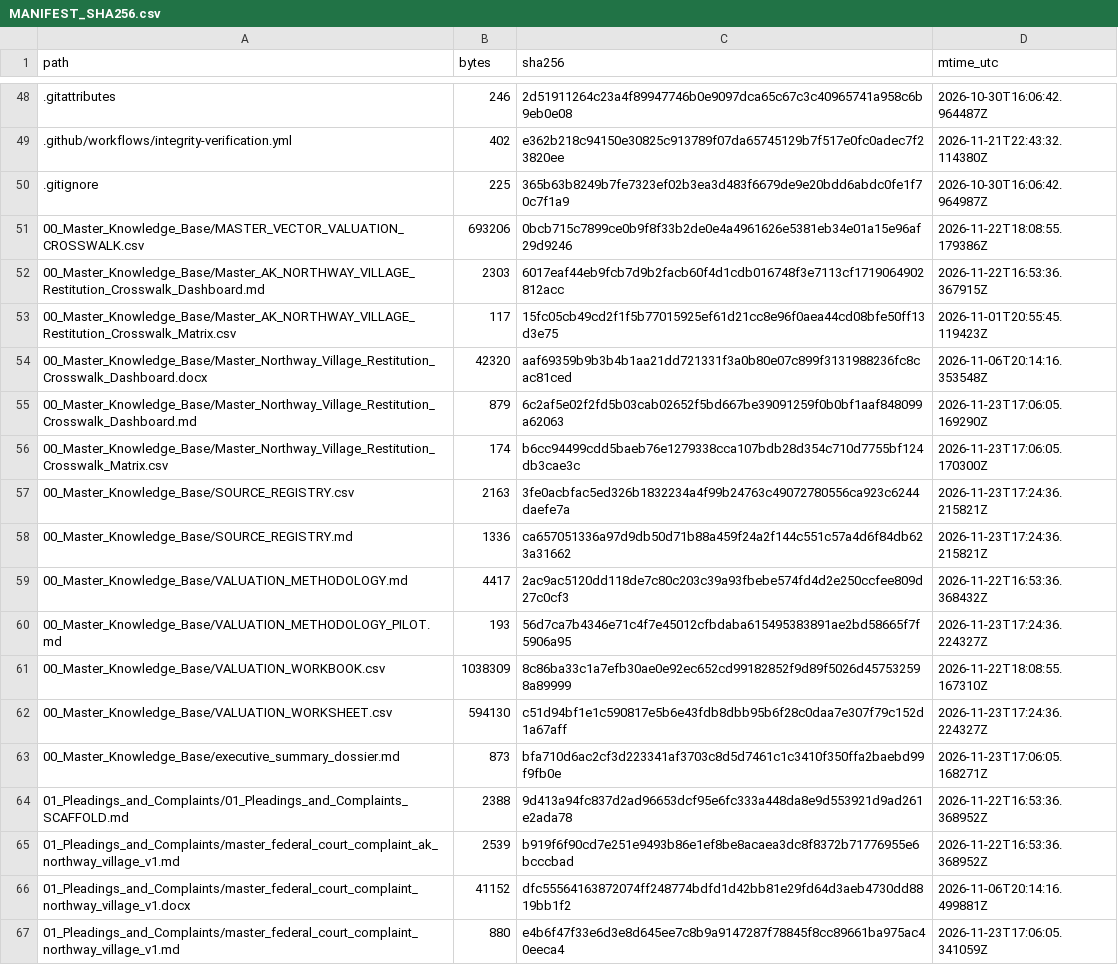
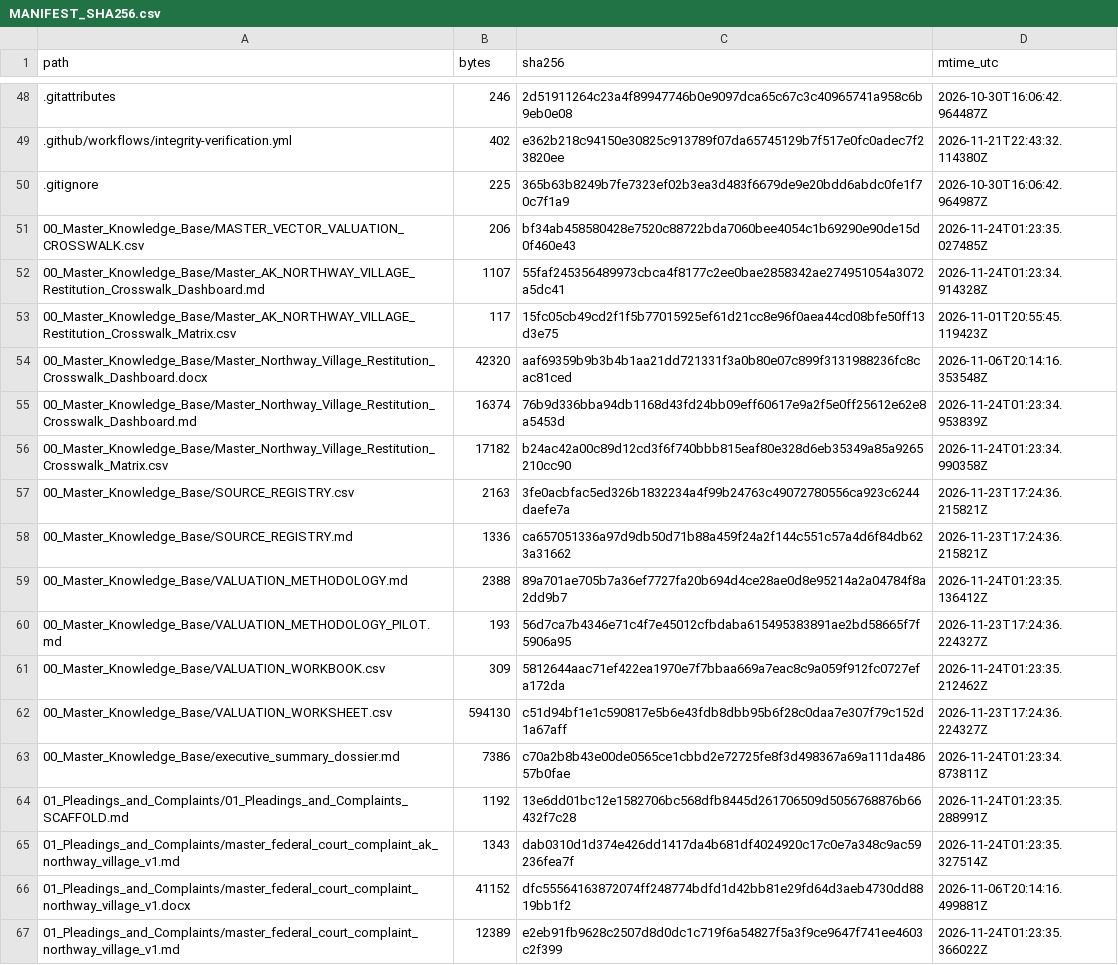
Before and after one commit to GlobalRestitutionAlliance/turtle-island-us-ak-northway-village-master-litigation, a CSV file: 99_Archives_and_Manifests/MANIFEST_SHA256.csv, drawn as a sheet; only a part is shown, gaps mark what is left out; the diff covers the shown part only.

```diff
--- a/99_Archives_and_Manifests/MANIFEST_SHA256.csv
+++ b/99_Archives_and_Manifests/MANIFEST_SHA256.csv
@@ -50,18 +50,18 @@ path,bytes,sha256,mtime_utc
 .gitignore,225,365b63b8249b7fe7323ef02b3ea3d483f6679de9e20bdd6abdc0fe1f70c7f1a9,2026-10-30T16:06:42.964987Z
-00_Master_Knowledge_Base/MASTER_VECTOR_VALUATION_CROSSWALK.csv,693206,0bcb715c7899ce0b9f8f33b2de0e4a4961626e5381eb34e01a15e96af29d9246,2026-11-22T18:08:55.179386Z
-00_Master_Knowledge_Base/Master_AK_NORTHWAY_VILLAGE_Restitution_Crosswalk_Dashboard.md,2303,6017eaf44eb9fcb7d9b2facb60f4d1cdb016748f3e7113cf1719064902812acc,2026-11-22T16:53:36.367915Z
+00_Master_Knowledge_Base/MASTER_VECTOR_VALUATION_CROSSWALK.csv,206,bf34ab458580428e7520c88722bda7060bee4054c1b69290e90de15d0f460e43,2026-11-24T01:23:35.027485Z
+00_Master_Knowledge_Base/Master_AK_NORTHWAY_VILLAGE_Restitution_Crosswalk_Dashboard.md,1107,55faf245356489973cbca4f8177c2ee0bae2858342ae274951054a3072a5dc41,2026-11-24T01:23:34.914328Z
 00_Master_Knowledge_Base/Master_AK_NORTHWAY_VILLAGE_Restitution_Crosswalk_Matrix.csv,117,15fc05cb49cd2f1f5b77015925ef61d21cc8e96f0aea44cd08bfe50ff13d3e75,2026-11-01T20:55:45.119423Z
 00_Master_Knowledge_Base/Master_Northway_Village_Restitution_Crosswalk_Dashboard.docx,42320,aaf69359b9b3b4b1aa21dd721331f3a0b80e07c899f3131988236fc8cac81ced,2026-11-06T20:14:16.353548Z
-00_Master_Knowledge_Base/Master_Northway_Village_Restitution_Crosswalk_Dashboard.md,879,6c2af5e02f2fd5b03cab02652f5bd667be39091259f0b0bf1aaf848099a62063,2026-11-23T17:06:05.169290Z
-00_Master_Knowledge_Base/Master_Northway_Village_Restitution_Crosswalk_Matrix.csv,174,b6cc94499cdd5baeb76e1279338cca107bdb28d354c710d7755bf124db3cae3c,2026-11-23T17:06:05.170300Z
+00_Master_Knowledge_Base/Master_Northway_Village_Restitution_Crosswalk_Dashboard.md,16374,76b9d336bba94db1168d43fd24bb09eff60617e9a2f5e0ff25612e62e8a5453d,2026-11-24T01:23:34.953839Z
+00_Master_Knowledge_Base/Master_Northway_Village_Restitution_Crosswalk_Matrix.csv,17182,b24ac42a00c89d12cd3f6f740bbb815eaf80e328d6eb35349a85a9265210cc90,2026-11-24T01:23:34.990358Z
 00_Master_Knowledge_Base/SOURCE_REGISTRY.csv,2163,3fe0acbfac5ed326b1832234a4f99b24763c49072780556ca923c6244daefe7a,2026-11-23T17:24:36.215821Z
 00_Master_Knowledge_Base/SOURCE_REGISTRY.md,1336,ca657051336a97d9db50d71b88a459f24a2f144c551c57a4d6f84db623a31662,2026-11-23T17:24:36.215821Z
-00_Master_Knowledge_Base/VALUATION_METHODOLOGY.md,4417,2ac9ac5120dd118de7c80c203c39a93fbebe574fd4d2e250ccfee809d27c0cf3,2026-11-22T16:53:36.368432Z
+00_Master_Knowledge_Base/VALUATION_METHODOLOGY.md,2388,89a701ae705b7a36ef7727fa20b694d4ce28ae0d8e95214a2a04784f8a2dd9b7,2026-11-24T01:23:35.136412Z
 00_Master_Knowledge_Base/VALUATION_METHODOLOGY_PILOT.md,193,56d7ca7b4346e71c4f7e45012cfbdaba615495383891ae2bd58665f7f5906a95,2026-11-23T17:24:36.224327Z
-00_Master_Knowledge_Base/VALUATION_WORKBOOK.csv,1038309,8c86ba33c1a7efb30ae0e92ec652cd99182852f9d89f5026d457532598a89999,2026-11-22T18:08:55.167310Z
+00_Master_Knowledge_Base/VALUATION_WORKBOOK.csv,309,5812644aac71ef422ea1970e7f7bbaa669a7eac8c9a059f912fc0727efa172da,2026-11-24T01:23:35.212462Z
 00_Master_Knowledge_Base/VALUATION_WORKSHEET.csv,594130,c51d94bf1e1c590817e5b6e43fdb8dbb95b6f28c0daa7e307f79c152d1a67aff,2026-11-23T17:24:36.224327Z
-00_Master_Knowledge_Base/executive_summary_dossier.md,873,bfa710d6ac2cf3d223341af3703c8d5d7461c1c3410f350ffa2baebd99f9fb0e,2026-11-23T17:06:05.168271Z
-01_Pleadings_and_Complaints/01_Pleadings_and_Complaints_SCAFFOLD.md,2388,9d413a94fc837d2ad96653dcf95e6fc333a448da8e9d553921d9ad261e2ada78,2026-11-22T16:53:36.368952Z
-01_Pleadings_and_Complaints/master_federal_court_complaint_ak_northway_village_v1.md,2539,b919f6f90cd7e251e9493b86e1ef8be8acaea3dc8f8372b71776955e6bcccbad,2026-11-22T16:53:36.368952Z
+00_Master_Knowledge_Base/executive_summary_dossier.md,7386,c70a2b8b43e00de0565ce1cbbd2e72725fe8f3d498367a69a111da48657b0fae,2026-11-24T01:23:34.873811Z
+01_Pleadings_and_Complaints/01_Pleadings_and_Complaints_SCAFFOLD.md,1192,13e6dd01bc12e1582706bc568dfb8445d261706509d5056768876b66432f7c28,2026-11-24T01:23:35.288991Z
+01_Pleadings_and_Complaints/master_federal_court_complaint_ak_northway_village_v1.md,1343,dab0310d1d374e426dd1417da4b681df4024920c17c0e7a348c9ac59236fea7f,2026-11-24T01:23:35.327514Z
 01_Pleadings_and_Complaints/master_federal_court_complaint_northway_village_v1.docx,41152,dfc55564163872074ff248774bdfd1d42bb81e29fd64d3aeb4730dd8819bb1f2,2026-11-06T20:14:16.499881Z
-01_Pleadings_and_Complaints/master_federal_court_complaint_northway_village_v1.md,880,e4b6f47f33e6d3e8d645ee7c8b9a9147287f78845f8cc89661ba975ac40eeca4,2026-11-23T17:06:05.341059Z
+01_Pleadings_and_Complaints/master_federal_court_complaint_northway_village_v1.md,12389,e2eb91fb9628c2507d8d0dc1c719f6a54827f5a3f9ce9647f741ee4603c2f399,2026-11-24T01:23:35.366022Z
```
Also changed, not shown: 80 edited cells elsewhere in this file, 37 other files.
